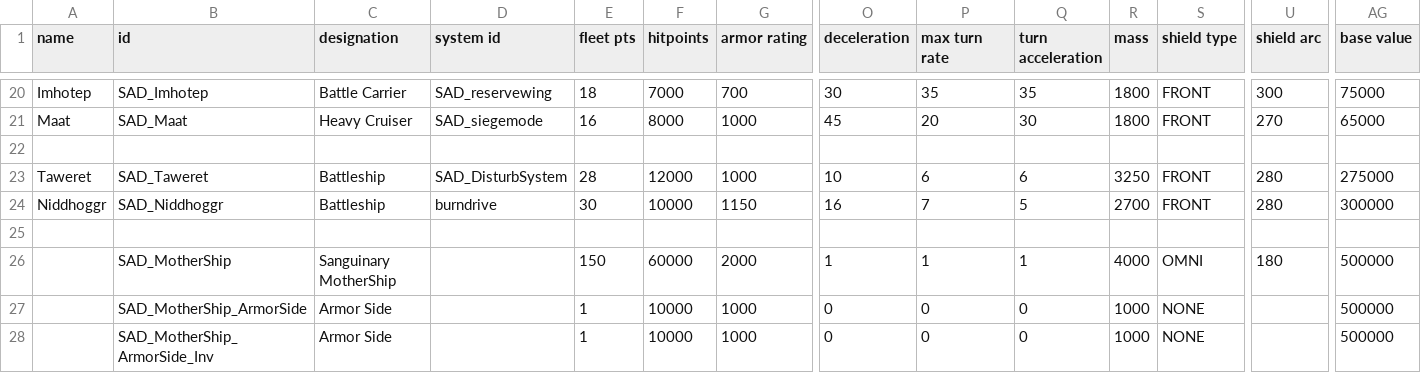
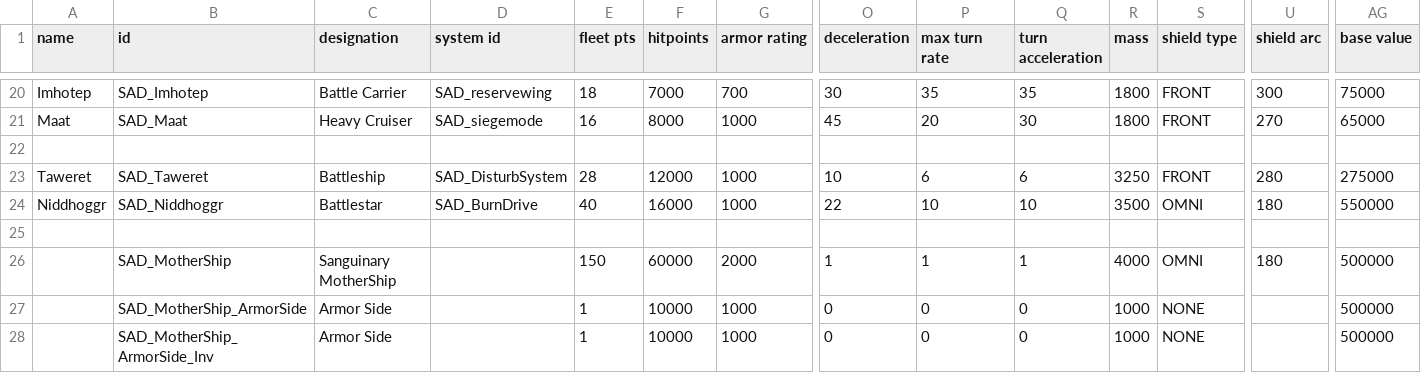
Before and after one commit to Snrasha/Sanguinary-Anarchistic-Defectors, a CSV file: data/hulls/ship_data.csv, drawn as a sheet; only a part is shown, gaps mark what is left out; the diff covers the shown part only; the diff names each change by its address in the sheet, - before the commit and + after, or states it on an @@ line.

```diff
--- a/data/hulls/ship_data.csv
+++ b/data/hulls/ship_data.csv
-C24 (designation): Battleship
+C24 (designation): Battlestar
-D24 (system id): burndrive
+D24 (system id): SAD_BurnDrive
-E24 (fleet pts): 30
+E24 (fleet pts): 40
-F24 (hitpoints): 10000
+F24 (hitpoints): 16000
-G24 (armor rating): 1150
+G24 (armor rating): 1000
-O24 (deceleration): 16
+O24 (deceleration): 22
-P24 (max turn rate): 7
+P24 (max turn rate): 10
-Q24 (turn acceleration): 5
+Q24 (turn acceleration): 10
-R24 (mass): 2700
+R24 (mass): 3500
-S24 (shield type): FRONT
+S24 (shield type): OMNI
-U24 (shield arc): 280
+U24 (shield arc): 180
-AG24 (base value): 300000
+AG24 (base value): 550000
```
Also changed, not shown: 2 edited cells elsewhere in this file, data/shipsystems/ship_systems.csv, data/weapons/weapon_data.csv, 11 other files.
